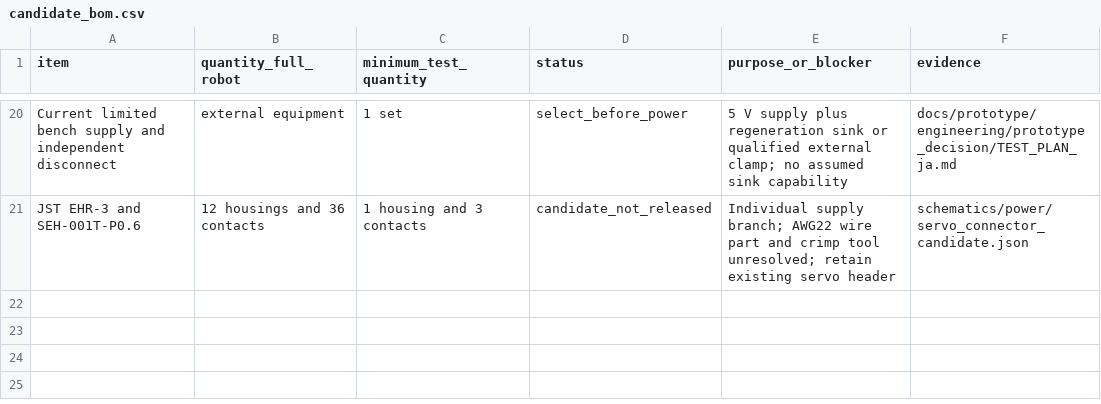
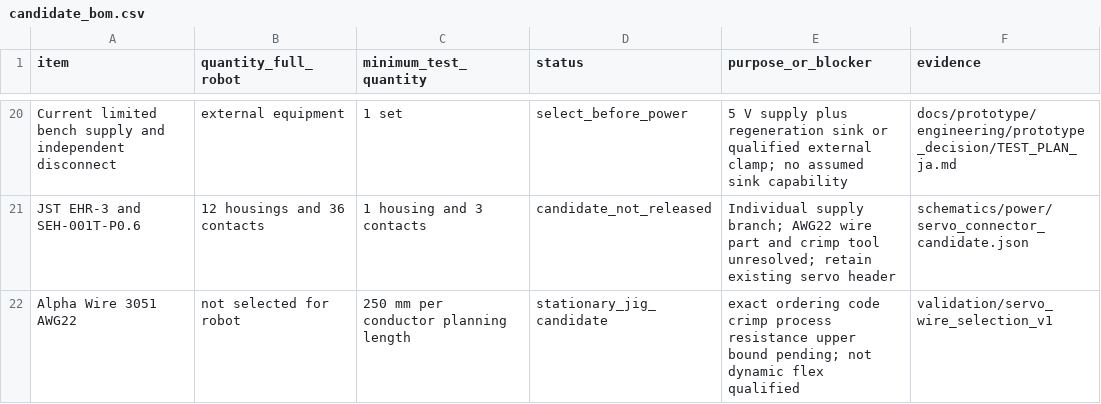
Before and after one commit to meganetaaan/stack-chan-mujoco, a CSV file: docs/prototype/engineering/prototype_decision/candidate_bom.csv, drawn as a sheet; only a part is shown, gaps mark what is left out.

Commit message:
Select stationary jig wire candidate with explicit qualification limits

```diff
--- a/docs/prototype/engineering/prototype_decision/candidate_bom.csv
+++ b/docs/prototype/engineering/prototype_decision/candidate_bom.csv
@@ -21 +21,2 @@ Current limited bench supply and independent disconnect,external equipment,1 set
 JST EHR-3 and SEH-001T-P0.6,12 housings and 36 contacts,1 housing and 3 contacts,candidate_not_released,Individual supply branch; AWG22 wire part and crimp tool unresolved; retain existing servo header,schematics/power/servo_connector_candidate.json
+Alpha Wire 3051 AWG22,not selected for robot,250 mm per conductor planning length,stationary_jig_candidate,exact ordering code crimp process resistance upper bound pending; not dynamic flex qualified,validation/servo_wire_selection_v1
```
Also changed, not shown: 3 other files.
